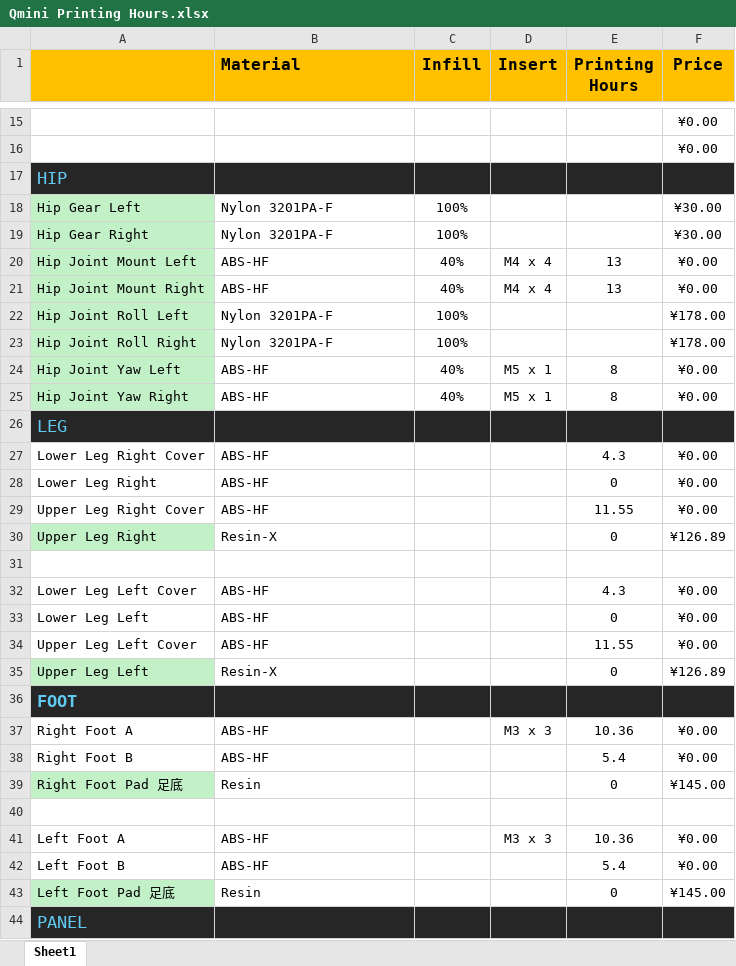
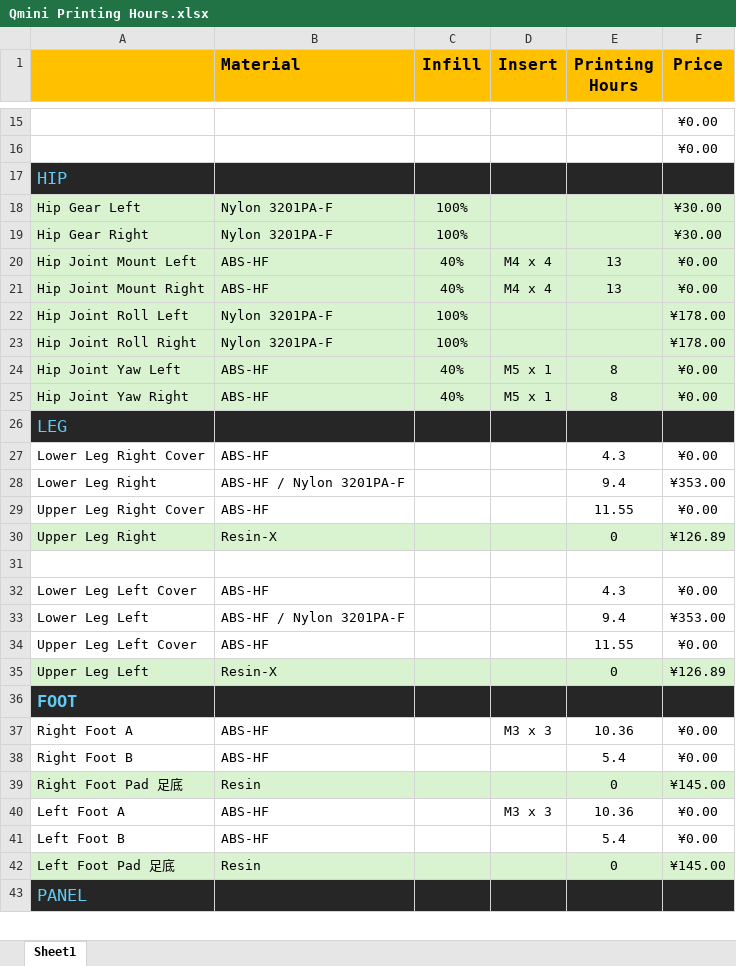
Before and after one commit to tonylabs/unitree-qmini-robot-components, an Excel workbook: Qmini Printing Hours.xlsx, sheet Sheet1, drawn as a sheet; only a part is shown, gaps mark what is left out; values as stored, in another font and other column widths than the file's, no borders; removed rows and columns are numbered as before the commit, all else as after; the diff covers the shown part only; the diff names each change by its address in the sheet, - before the commit and + after, or states it on an @@ line.

Commit message:
Update Qmini Printing Hours.xlsx

```diff
--- a/Qmini Printing Hours.xlsx (sheet Sheet1)
+++ b/Qmini Printing Hours.xlsx (sheet Sheet1)
-B18:F25 fill: none
+B18:F25 fill: #D9F2D0
-B28 (Material): ABS-HF
+B28 (Material): ABS-HF / Nylon 3201PA-F
-E28 (Printing Hours): 0
+E28 (Printing Hours): 9.4
-F28 (Price): ¥0.00
+F28 (Price): ¥353.00
-B30:F30 fill: none
+B30:F30 fill: #D9F2D0
-B33 (Material): ABS-HF
+B33 (Material): ABS-HF / Nylon 3201PA-F
-E33 (Printing Hours): 0
+E33 (Printing Hours): 9.4
-F33 (Price): ¥0.00
+F33 (Price): ¥353.00
-B35:F35 fill: none
+B35:F35 fill: #D9F2D0
-B39:F39 fill: none
+B39:F39 fill: #D9F2D0
-row 40: (empty)
-B42:F42 fill: none
+B42:F42 fill: #D9F2D0
```
Also changed, not shown: 2 added rows, 2 removed rows, 4 edited cells and cell formats elsewhere in this sheet.
